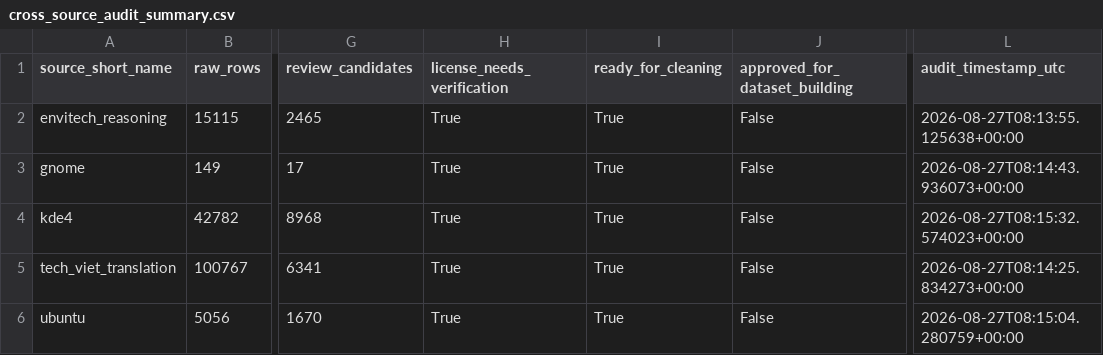
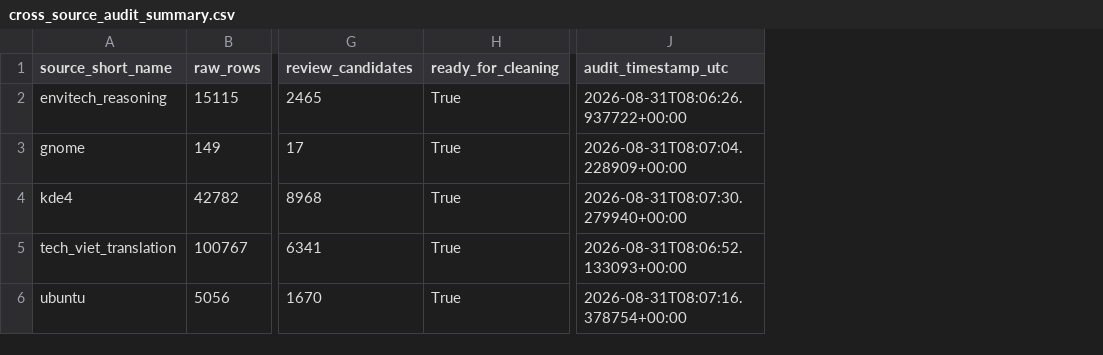
Before and after one commit to PTDat203/VietTechTrans, a CSV file: data/audit/cross_source_audit_summary.csv, drawn as a sheet; only a part is shown, gaps mark what is left out; removed rows and columns are numbered as before the commit, all else as after; the diff names each change by its address in the sheet, - before the commit and + after, or states it on an @@ line.

Commit message:
feat(data): complete data preparation pipeline

```diff
--- a/data/audit/cross_source_audit_summary.csv
+++ b/data/audit/cross_source_audit_summary.csv
-column H (license_needs_verification), rows 2-6: all True
-column J (approved_for_dataset_building), rows 2-6: all False
-J2 (audit_timestamp_utc): 2026-08-27T08:13:55.125638+00:00
+J2 (audit_timestamp_utc): 2026-08-31T08:06:26.937722+00:00
-J3 (audit_timestamp_utc): 2026-08-27T08:14:43.936073+00:00
+J3 (audit_timestamp_utc): 2026-08-31T08:07:04.228909+00:00
-J4 (audit_timestamp_utc): 2026-08-27T08:15:32.574023+00:00
+J4 (audit_timestamp_utc): 2026-08-31T08:07:30.279940+00:00
-J5 (audit_timestamp_utc): 2026-08-27T08:14:25.834273+00:00
+J5 (audit_timestamp_utc): 2026-08-31T08:06:52.133093+00:00
-J6 (audit_timestamp_utc): 2026-08-27T08:15:04.280759+00:00
+J6 (audit_timestamp_utc): 2026-08-31T08:07:16.378754+00:00
```
Also changed, not shown: 14 other files.
